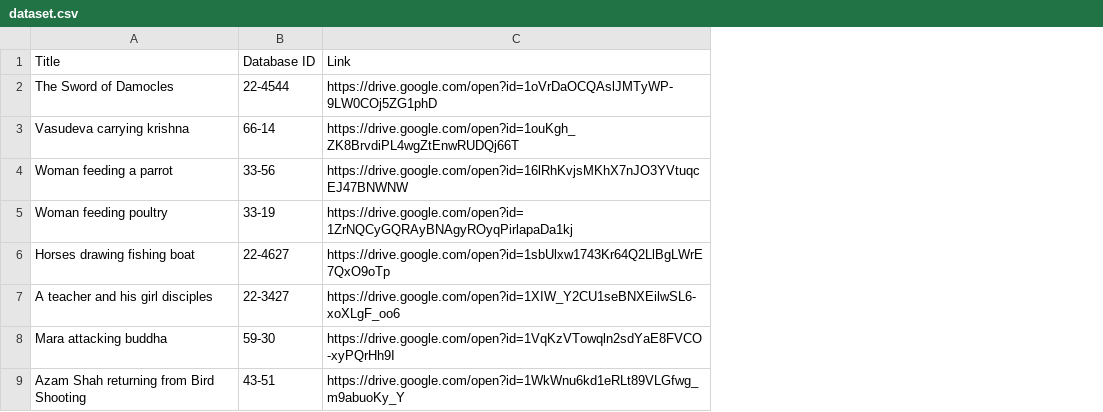
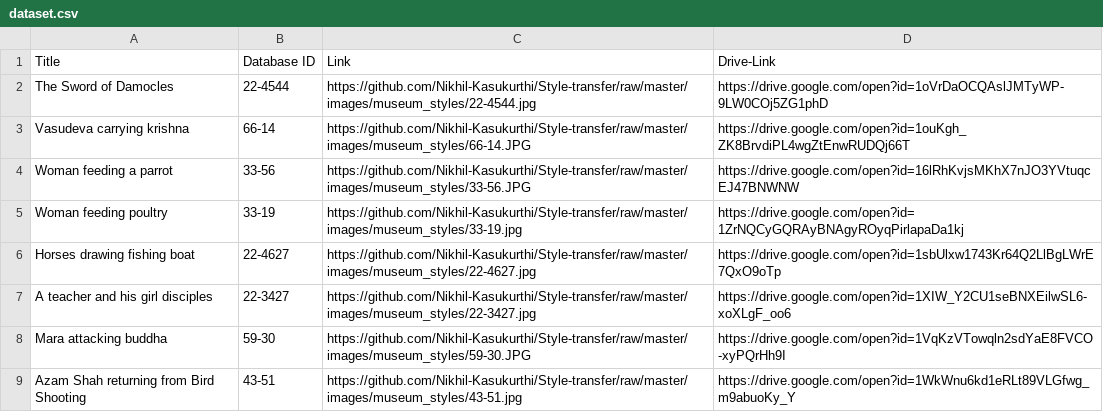
Before and after one commit to Nikhil-Kasukurthi/Style-transfer, a CSV file: dataset.csv, drawn as a sheet; addresses are those after the commit; the diff names each change by its address in the sheet, - before the commit and + after, or states it on an @@ line.

Commit message:
Added raw image link

```diff
--- a/dataset.csv
+++ b/dataset.csv
+column C (Link), rows 2-9: https://github.com/Nikhil-Kasukurthi/Style-transfer/raw/master/images/museum_styles/22-4544.jpg | https://github.com/Nikhil-Kasukurthi/Style-transfer/raw/master/images/museum_styles/66-14.JPG | https://github.com/Nikhil-Kasukurthi/Style-transfer/raw/master/images/museum_styles/33-56.JPG | https://github.com/Nikhil-Kasukurthi/Style-transfer/raw/master/images/museum_styles/33-19.jpg | https://github.com/Nikhil-Kasukurthi/Style-transfer/raw/master/images/museum_styles/22-4627.jpg | https://github.com/Nikhil-Kasukurthi/Style-transfer/raw/master/images/museum_styles/22-3427.jpg | https://github.com/Nikhil-Kasukurthi/Style-transfer/raw/master/images/museum_styles/59-30.JPG | https://github.com/Nikhil-Kasukurthi/Style-transfer/raw/master/images/museum_styles/43-51.jpg
-D1: Link
+D1: Drive-Link
```
Also changed, not shown: 2 other files.
